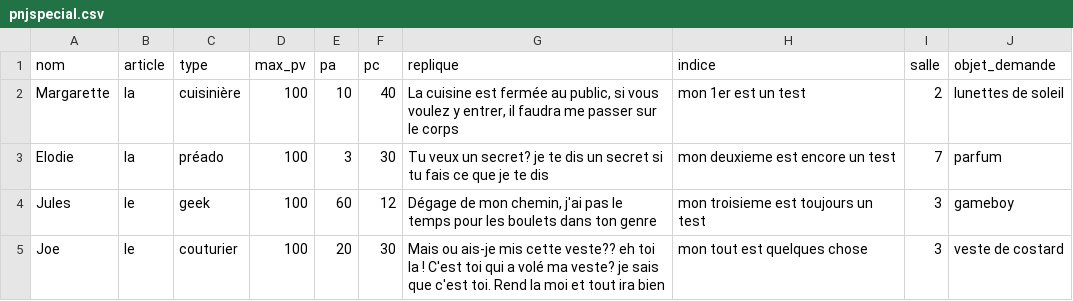
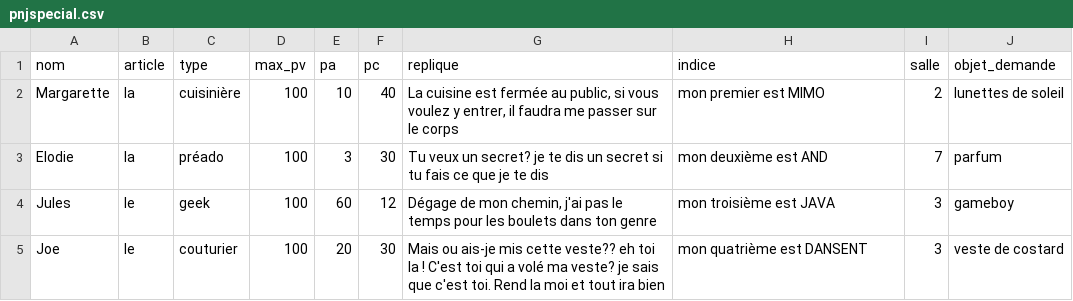
Before and after one commit to gabrielmenevis/projet-java, a CSV file: files/pnjspecial.csv, drawn as a sheet.

```diff
--- a/files/pnjspecial.csv
+++ b/files/pnjspecial.csv
@@ -1,5 +1,5 @@
 nom;article;type;max_pv;pa;pc;replique;indice;salle;objet_demande
-Margarette;la;cuisinière;100;10;40;La cuisine est fermée au public, si vous voulez y entrer, il faudra me passer sur le corps;mon 1er est un test;2;lunettes de soleil
-Elodie;la;préado;100;3;30;Tu veux un secret? je te dis un secret si tu fais ce que je te dis;mon deuxieme est encore un test;7;parfum
-Jules;le;geek;100;60;12;Dégage de mon chemin, j'ai pas le temps pour les boulets dans ton genre;mon troisieme est toujours un test;3;gameboy
-Joe;le;couturier;100;20;30;Mais ou ais-je mis cette veste?? eh toi la ! C'est toi qui a volé ma veste? je sais que c'est toi. Rend la moi et tout ira bien;mon tout est quelques chose;3;veste de costard
+Margarette;la;cuisinière;100;10;40;La cuisine est fermée au public, si vous voulez y entrer, il faudra me passer sur le corps;mon premier est MIMO;2;lunettes de soleil
+Elodie;la;préado;100;3;30;Tu veux un secret? je te dis un secret si tu fais ce que je te dis;mon deuxième est AND;7;parfum
+Jules;le;geek;100;60;12;Dégage de mon chemin, j'ai pas le temps pour les boulets dans ton genre;mon troisième est JAVA;3;gameboy
+Joe;le;couturier;100;20;30;Mais ou ais-je mis cette veste?? eh toi la ! C'est toi qui a volé ma veste? je sais que c'est toi. Rend la moi et tout ira bien;mon quatrième est DANSENT;3;veste de costard
```
Also changed, not shown: files/objets.csv, 2 other files.
